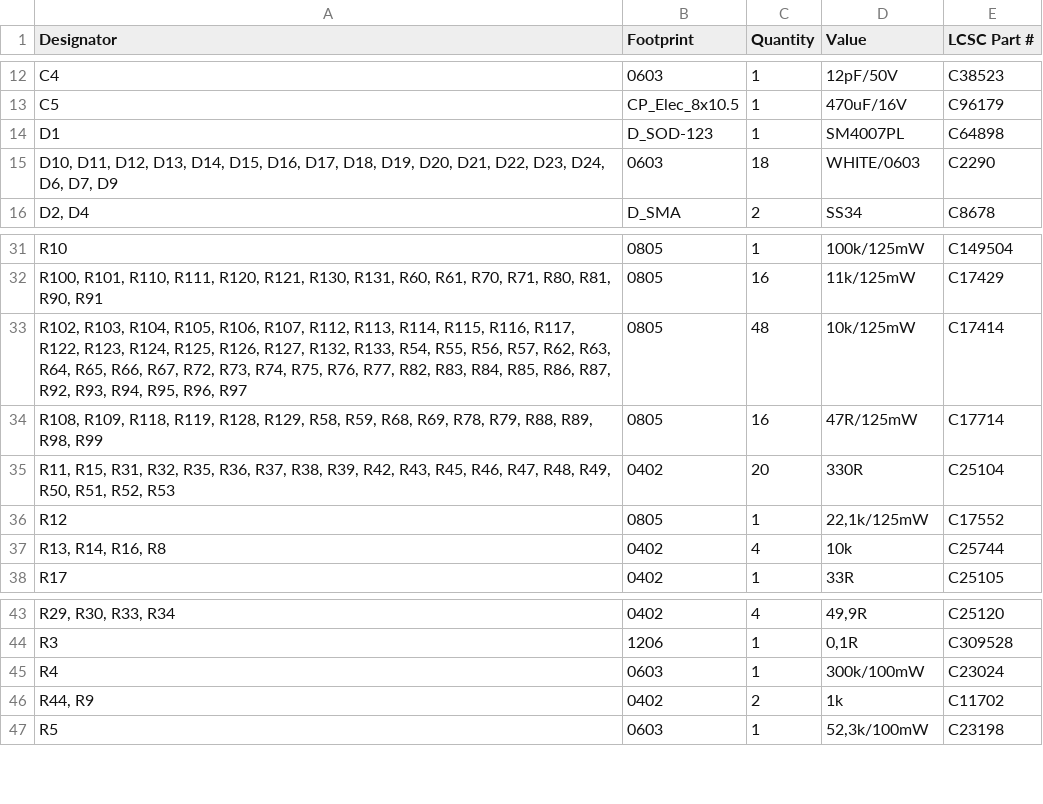
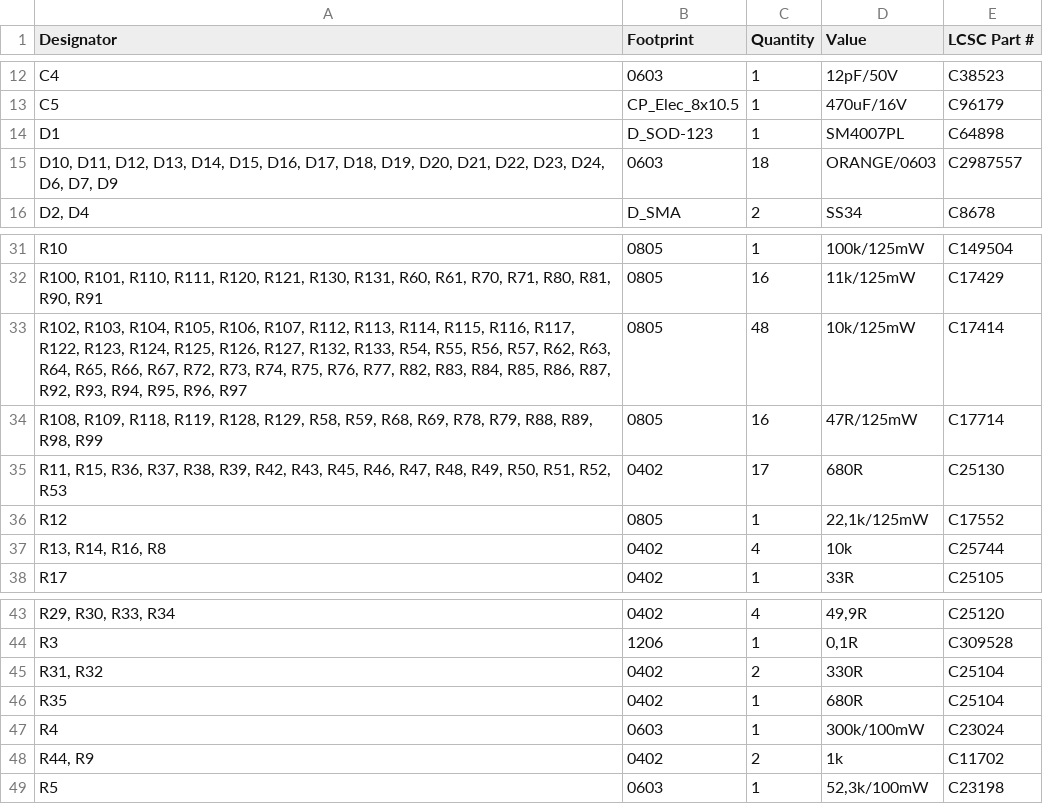
Before and after one commit to thermseekr/eumesmo-010-16ch, a CSV file: V1/production/bom.csv, drawn as a sheet; only a part is shown, gaps mark what is left out; removed rows and columns are numbered as before the commit, all else as after; the diff names each change by its address in the sheet, - before the commit and + after, or states it on an @@ line.

Commit message:
Change LEDs for orange

```diff
--- a/V1/production/bom.csv
+++ b/V1/production/bom.csv
-D15 (Value): WHITE/0603
+D15 (Value): ORANGE/0603
-E15 (LCSC Part #): C2290
+E15 (LCSC Part #): C2987557
-row 35: R11, R15, R31, R32, R35, R36, R37, R38, R39, R42, R43, R45, R46, R47, R48, R49, R50, R51, R52, R53 | 0402 | 20 | 330R | C25104
+row 35: R11, R15, R36, R37, R38, R39, R42, R43, R45, R46, R47, R48, R49, R50, R51, R52, R53 | 0402 | 17 | 680R | C25130
+row 45: R31, R32 | 0402 | 2 | 330R | C25104
+row 46: R35 | 0402 | 1 | 680R | C25104
```
Also changed, not shown: 7 other files.
